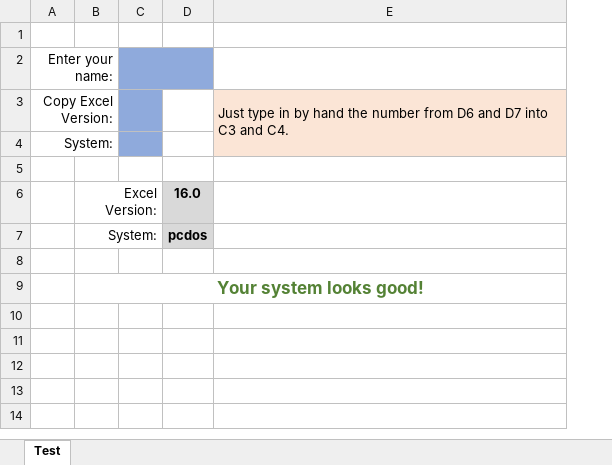
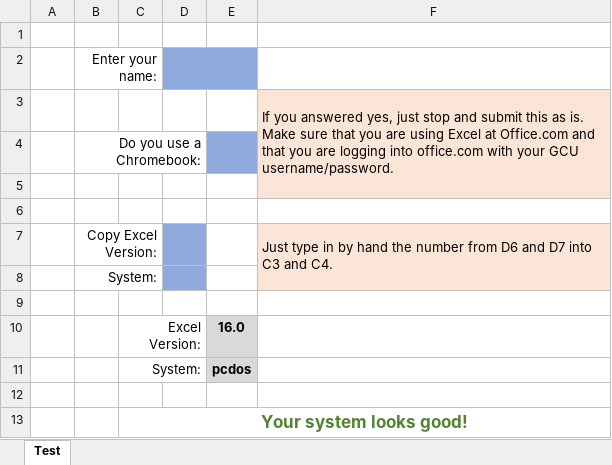
Before and after one commit to ketchers/Teaching, an Excel workbook: 144F20/Topic 1/test.xlsx, sheet Test, drawn as a sheet; values as stored, in another font and other column widths than the file's, no borders; charts and pictures and conditional formats not drawn; addresses are those after the commit; the diff names each change by its address in the sheet, - before the commit and + after, or states it on an @@ line.

```diff
--- a/144F20/Topic 1/test.xlsx (sheet Test)
+++ b/144F20/Topic 1/test.xlsx (sheet Test)
+column A, empty
+row 3:  |  |  |  |  | If you answered yes, just stop and submit this as is. Make sure that you are using Excel at Office.com and that you are logging into office.com with your GCU username/password.
+row 4:  | Do you use a Chromebook:
+row 5: (empty)
+row 6: (empty)
```
Also changed, not shown: charts or pictures, 144F20/Topic 6/QR 3-3 Tech Template Modified.xlsx.
